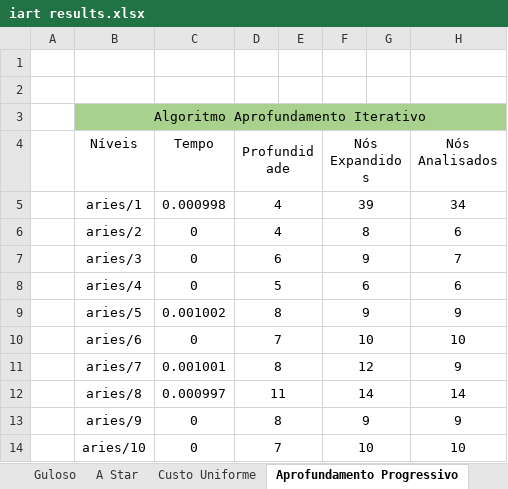
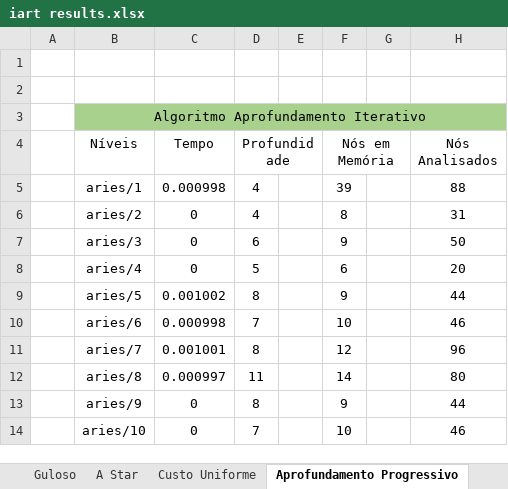
Before and after one commit to CiscoFrisco/IART, an Excel workbook: docs/iart results.xlsx, sheet Aprofundamento Progressivo, drawn as a sheet; only a part is shown; values as stored, in another font and other column widths than the file's, no borders; the diff covers the shown part only; the diff names each change by its address in the sheet, - before the commit and + after, or states it on an @@ line.

```diff
--- a/docs/iart results.xlsx (sheet Aprofundamento Progressivo)
+++ b/docs/iart results.xlsx (sheet Aprofundamento Progressivo)
-F4: Nós Expandidos
+F4: Nós em Memória
-D5:E5 merged
-F5:G5 merged
-H5 (Nós Analisados): 34
+H5 (Nós Analisados): 88
-D6:E6 merged
-F6:G6 merged
-H6 (Nós Analisados): 6
+H6 (Nós Analisados): 31
-D7:E7 merged
-F7:G7 merged
-H7 (Nós Analisados): 7
+H7 (Nós Analisados): 50
-D8:E8 merged
-F8:G8 merged
-H8 (Nós Analisados): 6
+H8 (Nós Analisados): 20
-D9:E9 merged
-F9:G9 merged
-H9 (Nós Analisados): 9
+H9 (Nós Analisados): 44
-C10 (Tempo): 0
+C10 (Tempo): 0.000998
-D10:E10 merged
-F10:G10 merged
-H10 (Nós Analisados): 10
+H10 (Nós Analisados): 46
-D11:E11 merged
-F11:G11 merged
-H11 (Nós Analisados): 9
+H11 (Nós Analisados): 96
-D12:E12 merged
-F12:G12 merged
-H12 (Nós Analisados): 14
+H12 (Nós Analisados): 80
-D13:E13 merged
-F13:G13 merged
-H13 (Nós Analisados): 9
+H13 (Nós Analisados): 44
-D14:E14 merged
-F14:G14 merged
-H14 (Nós Analisados): 10
+H14 (Nós Analisados): 46
```
Also changed, not shown: 20 edited cells and merged cells elsewhere in this sheet, sheet DFS, sheet Guloso, sheet Custo Uniforme, sheet BFS, sheet A Star, other sheet tabs, charts or pictures, 4 other files.
